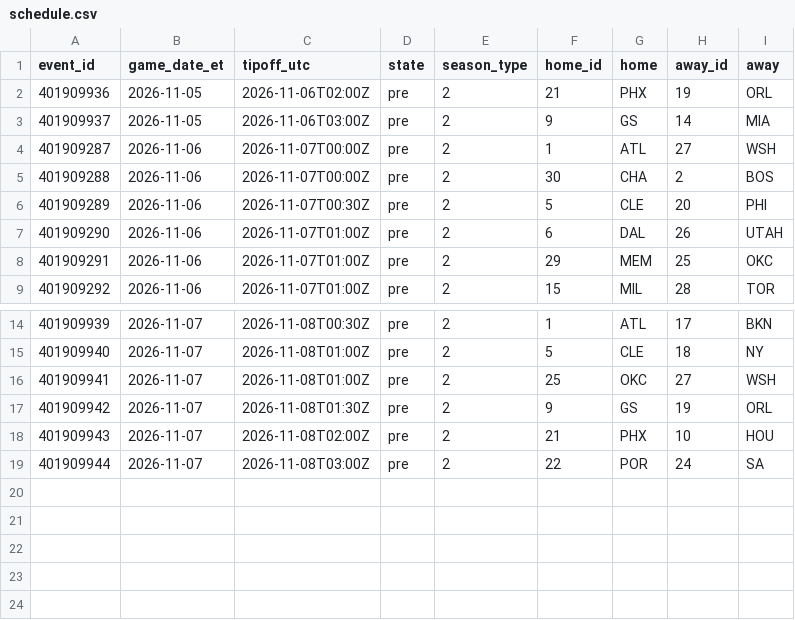
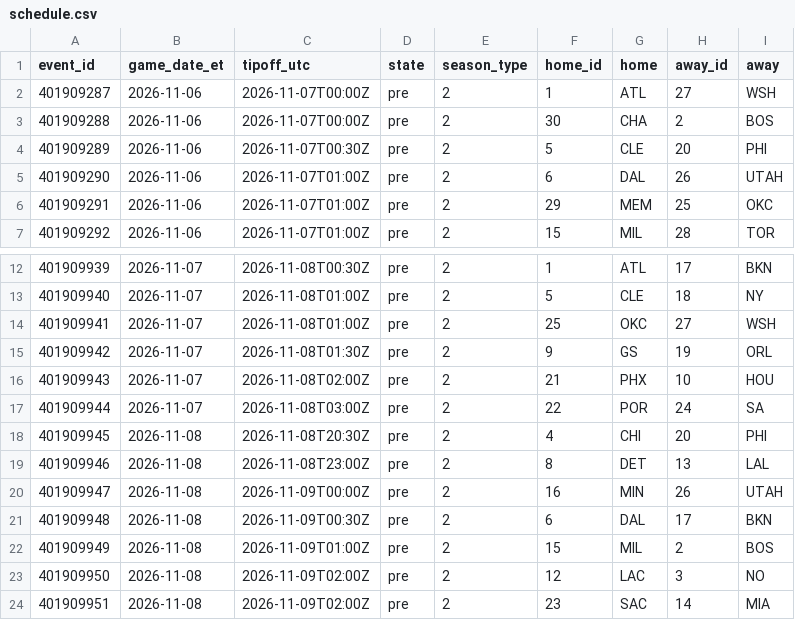
Before and after one commit to ryan7zoom/nba-props, a CSV file: data/schedule.csv, drawn as a sheet; only a part is shown, gaps mark what is left out.

```diff
--- a/data/schedule.csv
+++ b/data/schedule.csv
@@ -1,4 +1,2 @@
 event_id,game_date_et,tipoff_utc,state,season_type,home_id,home,away_id,away
-401909936,2026-11-05,2026-11-06T02:00Z,pre,2,21,PHX,19,ORL
-401909937,2026-11-05,2026-11-06T03:00Z,pre,2,9,GS,14,MIA
 401909287,2026-11-06,2026-11-07T00:00Z,pre,2,1,ATL,27,WSH
@@ -19 +17,8 @@ event_id,game_date_et,tipoff_utc,state,season_type,home_id,home,away_id,away
 401909944,2026-11-07,2026-11-08T03:00Z,pre,2,22,POR,24,SA
+401909945,2026-11-08,2026-11-08T20:30Z,pre,2,4,CHI,20,PHI
+401909946,2026-11-08,2026-11-08T23:00Z,pre,2,8,DET,13,LAL
+401909947,2026-11-08,2026-11-09T00:00Z,pre,2,16,MIN,26,UTAH
+401909948,2026-11-08,2026-11-09T00:30Z,pre,2,6,DAL,17,BKN
+401909949,2026-11-08,2026-11-09T01:00Z,pre,2,15,MIL,2,BOS
+401909950,2026-11-08,2026-11-09T02:00Z,pre,2,12,LAC,3,NO
+401909951,2026-11-08,2026-11-09T02:00Z,pre,2,23,SAC,14,MIA
```
Also changed, not shown: data/injuries_latest.csv, data/injuries_official_history.csv, 29 other files.
